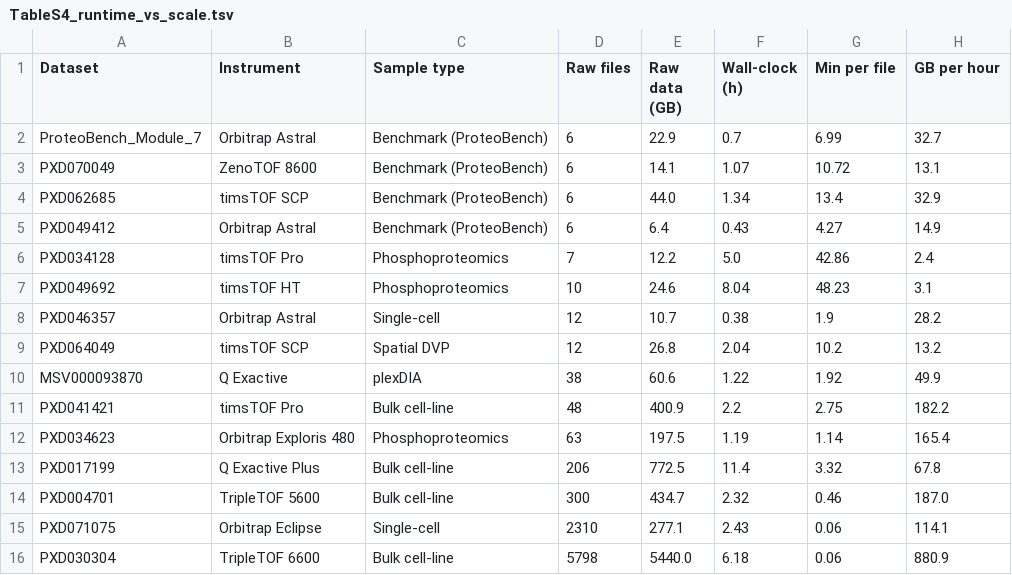
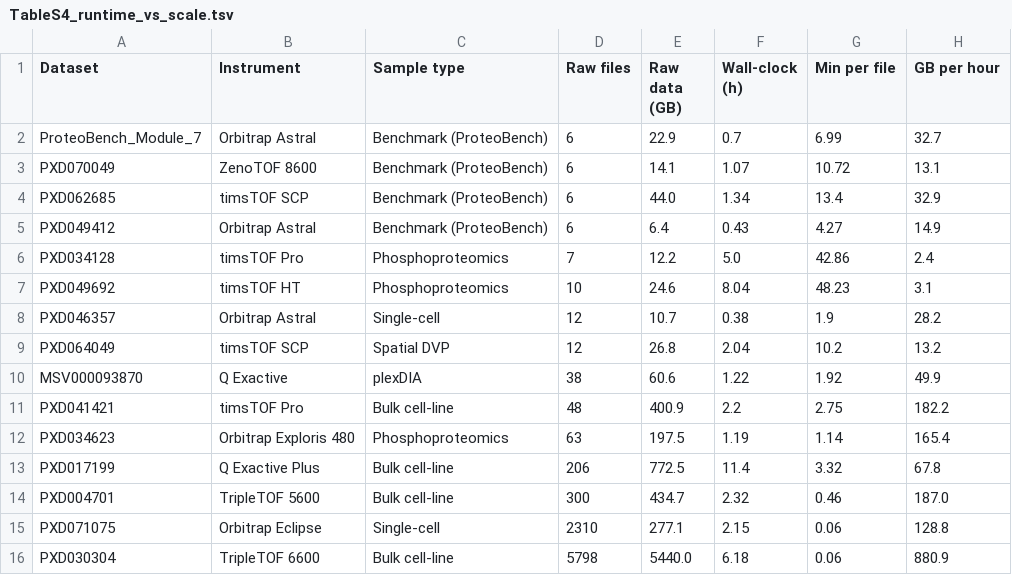
Before and after one commit to ypriverol/quantmsdiann-paper, a TSV file: analysis/figures/review/supplementary_revision/TableS4_runtime_vs_scale.tsv, drawn as a sheet.

```diff
--- a/analysis/figures/review/supplementary_revision/TableS4_runtime_vs_scale.tsv
+++ b/analysis/figures/review/supplementary_revision/TableS4_runtime_vs_scale.tsv
@@ -14,3 +14,3 @@ PXD017199	Q Exactive Plus	Bulk cell-line	206	772.5	11.4	3.32	67.8
 PXD004701	TripleTOF 5600	Bulk cell-line	300	434.7	2.32	0.46	187.0
-PXD071075	Orbitrap Eclipse	Single-cell	2310	277.1	2.43	0.06	114.1
+PXD071075	Orbitrap Eclipse	Single-cell	2310	277.1	2.15	0.06	128.8
 PXD030304	TripleTOF 6600	Bulk cell-line	5798	5440.0	6.18	0.06	880.9
```
Also changed, not shown: analysis/figures/performance/data/parallelism_data.tsv, 10 other files.
